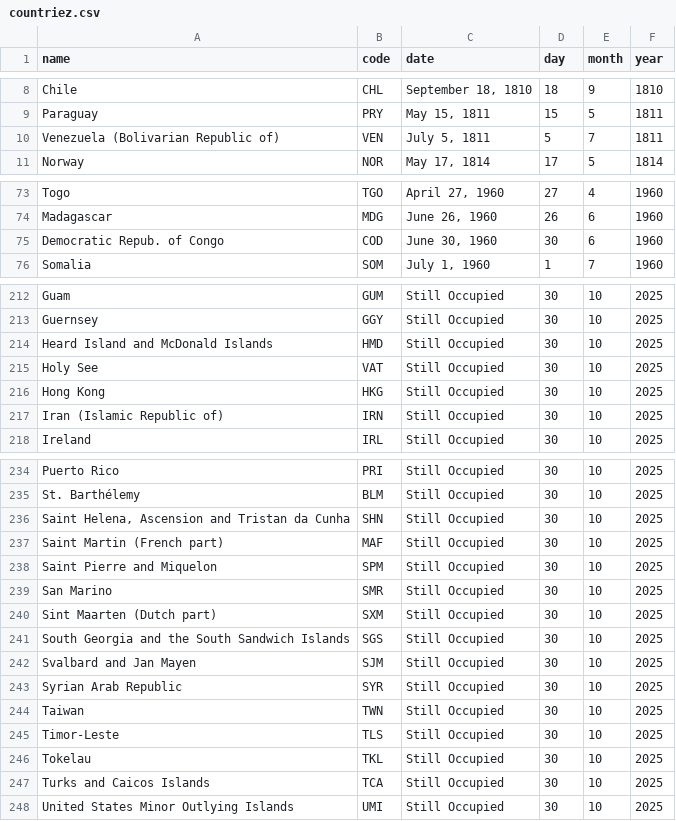
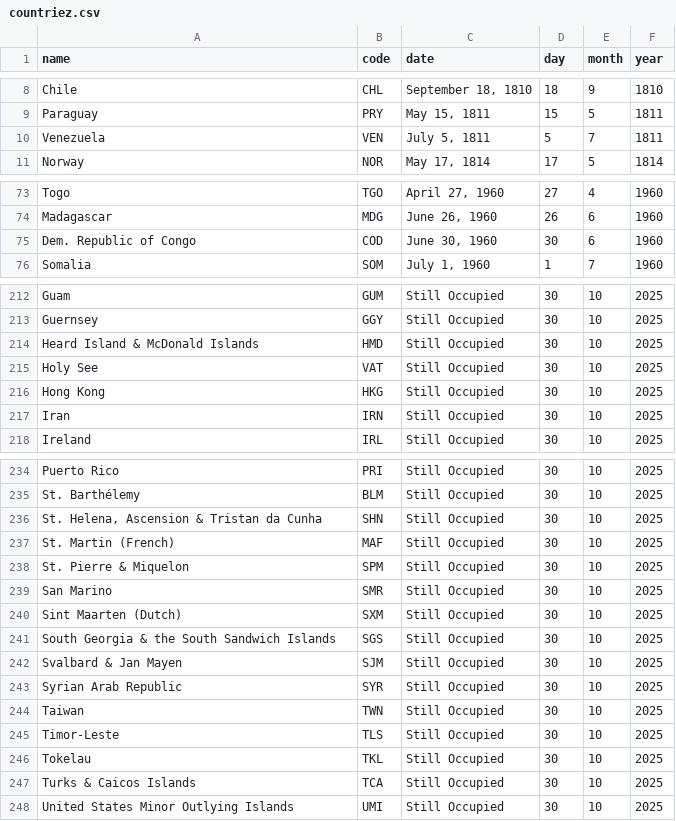
Before and after one commit to titamah/Archive, a CSV file: countriez.csv, drawn as a sheet; only a part is shown, gaps mark what is left out; the diff covers the shown part only.

Commit message:
Update countriez.csv

```diff
--- a/countriez.csv
+++ b/countriez.csv
@@ -9,3 +9,3 @@ Chile,CHL,"September 18, 1810",18,9,1810
 Paraguay,PRY,"May 15, 1811",15,5,1811
-Venezuela (Bolivarian Republic of),VEN,"July 5, 1811",5,7,1811
+Venezuela,VEN,"July 5, 1811",5,7,1811
 Norway,NOR,"May 17, 1814",17,5,1814
@@ -74,3 +74,3 @@ Togo,TGO,"April 27, 1960",27,4,1960
 Madagascar,MDG,"June 26, 1960",26,6,1960
-Democratic Repub. of Congo,COD,"June 30, 1960",30,6,1960
+Dem. Republic of Congo,COD,"June 30, 1960",30,6,1960
 Somalia,SOM,"July 1, 1960",1,7,1960
@@ -213,6 +213,6 @@ Guam,GUM,Still Occupied,30,10,2025
 Guernsey,GGY,Still Occupied,30,10,2025
-Heard Island and McDonald Islands,HMD,Still Occupied,30,10,2025
+Heard Island & McDonald Islands,HMD,Still Occupied,30,10,2025
 Holy See,VAT,Still Occupied,30,10,2025
 Hong Kong,HKG,Still Occupied,30,10,2025
-Iran (Islamic Republic of),IRN,Still Occupied,30,10,2025
+Iran,IRN,Still Occupied,30,10,2025
 Ireland,IRL,Still Occupied,30,10,2025
@@ -235,9 +235,9 @@ Puerto Rico,PRI,Still Occupied,30,10,2025
 St. Barthélemy,BLM,Still Occupied,30,10,2025
-"Saint Helena, Ascension and Tristan da Cunha",SHN,Still Occupied,30,10,2025
-Saint Martin (French part),MAF,Still Occupied,30,10,2025
-Saint Pierre and Miquelon,SPM,Still Occupied,30,10,2025
+"St. Helena, Ascension & Tristan da Cunha",SHN,Still Occupied,30,10,2025
+St. Martin (French),MAF,Still Occupied,30,10,2025
+St. Pierre & Miquelon,SPM,Still Occupied,30,10,2025
 San Marino,SMR,Still Occupied,30,10,2025
-Sint Maarten (Dutch part),SXM,Still Occupied,30,10,2025
-South Georgia and the South Sandwich Islands,SGS,Still Occupied,30,10,2025
-Svalbard and Jan Mayen,SJM,Still Occupied,30,10,2025
+Sint Maarten (Dutch),SXM,Still Occupied,30,10,2025
+South Georgia & the South Sandwich Islands,SGS,Still Occupied,30,10,2025
+Svalbard & Jan Mayen,SJM,Still Occupied,30,10,2025
 Syrian Arab Republic,SYR,Still Occupied,30,10,2025
@@ -246,3 +246,3 @@ Timor-Leste,TLS,Still Occupied,30,10,2025
 Tokelau,TKL,Still Occupied,30,10,2025
-Turks and Caicos Islands,TCA,Still Occupied,30,10,2025
+Turks & Caicos Islands,TCA,Still Occupied,30,10,2025
 United States Minor Outlying Islands,UMI,Still Occupied,30,10,2025
```
Also changed, not shown: 4 edited cells elsewhere in this file.
